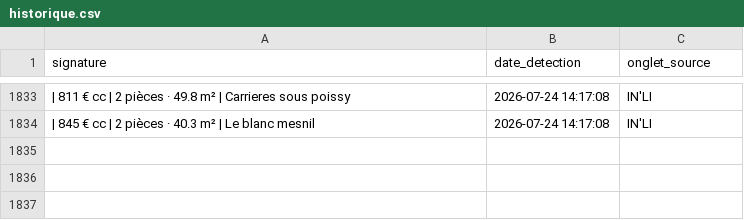
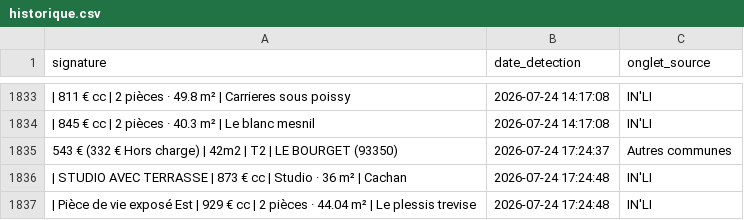
Before and after one commit to Yagalo2004/alin-bot, a CSV file: historique.csv, drawn as a sheet; only a part is shown, gaps mark what is left out; the diff names each change by its address in the sheet, - before the commit and + after, or states it on an @@ line.

Commit message:
Mise à jour des offres vues

```diff
--- a/historique.csv
+++ b/historique.csv
+row 1835: 543 € (332 € Hors charge) | 42m2 | T2 | LE BOURGET (93350) | 2026-07-24 17:24:37 | Autres communes
+row 1836: | STUDIO AVEC TERRASSE | 873 € cc | Studio · 36 m² | Cachan | 2026-07-24 17:24:48 | IN'LI
+row 1837: | Pièce de vie exposé Est | 929 € cc | 2 pièces · 44.04 m² | Le plessis trevise | 2026-07-24 17:24:48 | IN'LI
```
